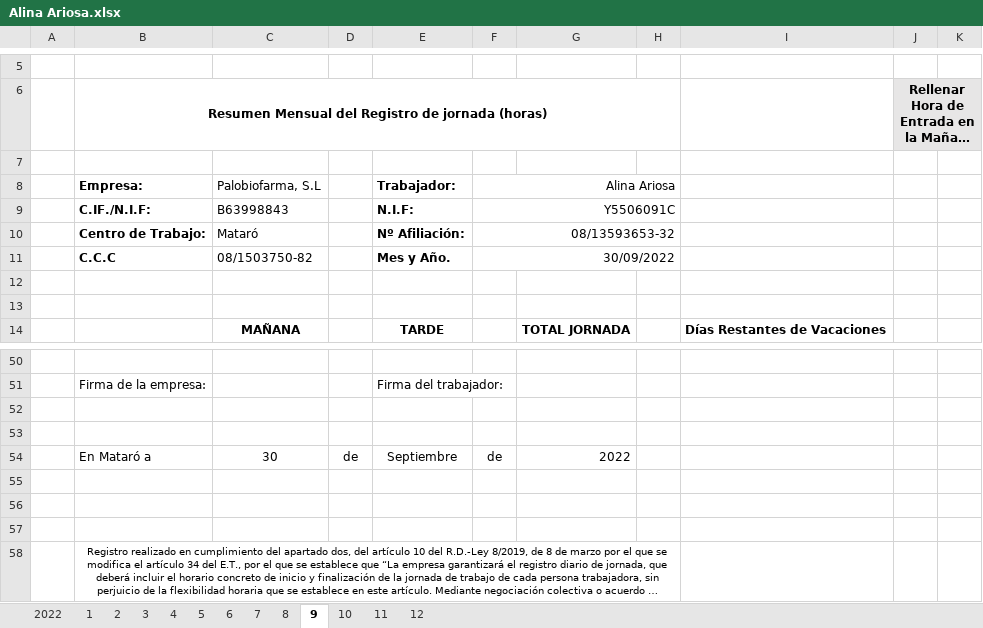
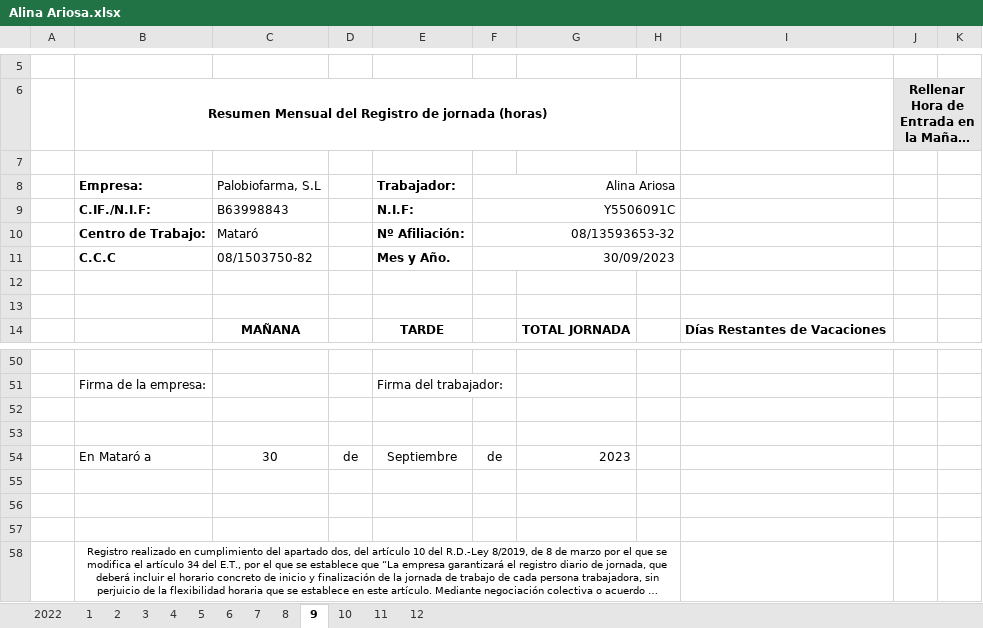
Before and after one commit to Rafa-Gayoso/PLB-Schedules, an Excel workbook: config_files/Horarios/Palobiofarma, S.L Mataró/Alina Ariosa.xlsx, sheet 9, drawn as a sheet; only a part is shown, gaps mark what is left out; long unchanged cells end in …; values as stored, in another font and other column widths than the file's, no borders; charts and pictures not drawn; the diff names each change by its address in the sheet, - before the commit and + after, or states it on an @@ line.

```diff
--- a/config_files/Horarios/Palobiofarma, S.L Mataró/Alina Ariosa.xlsx (sheet 9)
+++ b/config_files/Horarios/Palobiofarma, S.L Mataró/Alina Ariosa.xlsx (sheet 9)
-F11: 30/09/2022
+F11: 30/09/2023
-G54: 2022
+G54: 2023
```
Also changed, not shown: sheet 2022, sheet 1, sheet 11, sheet 6, sheet 7, sheet 12, 6 more sheets, 1 other file.
